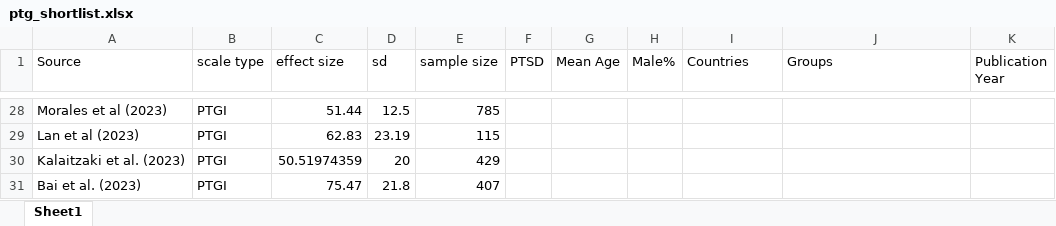
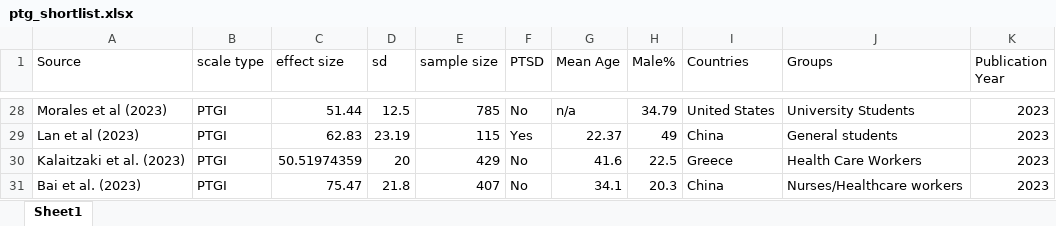
Before and after one commit to qizhouduan-nd/ptg-covid, an Excel workbook: ptg_shortlist.xlsx, sheet Sheet1, drawn as a sheet; only a part is shown, gaps mark what is left out; values as stored, in another font and other column widths than the file's, no borders; the diff covers the shown part only; the diff names each change by its address in the sheet, - before the commit and + after, or states it on an @@ line.

```diff
--- a/ptg_shortlist.xlsx (sheet Sheet1)
+++ b/ptg_shortlist.xlsx (sheet Sheet1)
-F28 (PTSD): (empty)
+F28 (PTSD): No
-G28 (Mean Age): (empty)
+G28 (Mean Age): n/a
-H28 (Male%): (empty)
+H28 (Male%): 34.79
-I28 (Countries): (empty)
+I28 (Countries): United States
-J28 (Groups): (empty)
+J28 (Groups): University Students
-K28:K31 (Publication Year): (empty)
+K28:K31 (Publication Year): 2023
-F29 (PTSD): (empty)
+F29 (PTSD): Yes
-G29 (Mean Age): (empty)
+G29 (Mean Age): 22.37
-H29 (Male%): (empty)
+H29 (Male%): 49
-I29 (Countries): (empty)
+I29 (Countries): China
-J29 (Groups): (empty)
+J29 (Groups): General students
-F30:F31 (PTSD): (empty)
+F30:F31 (PTSD): No
-G30 (Mean Age): (empty)
+G30 (Mean Age): 41.6
-H30 (Male%): (empty)
+H30 (Male%): 22.5
-I30 (Countries): (empty)
+I30 (Countries): Greece
-J30 (Groups): (empty)
+J30 (Groups): Health Care Workers
-G31 (Mean Age): (empty)
+G31 (Mean Age): 34.1
-H31 (Male%): (empty)
+H31 (Male%): 20.3
-I31 (Countries): (empty)
+I31 (Countries): China
-J31 (Groups): (empty)
+J31 (Groups): Nurses/Healthcare workers
```
Also changed, not shown: 45 edited cells elsewhere in this sheet.
